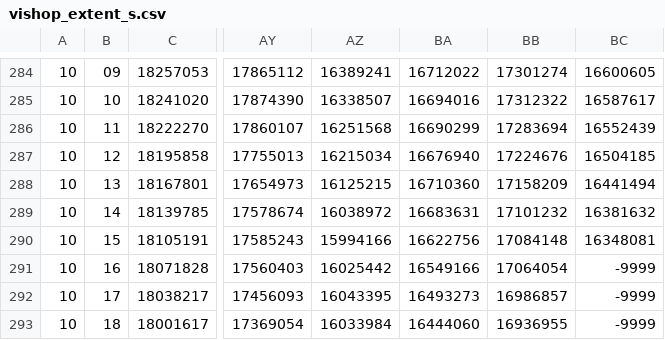
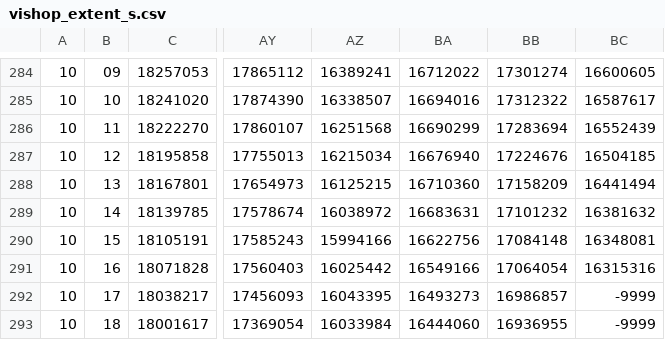
Before and after one commit to Yoyojolanda/earthindicators, a CSV file: data/vishop_extent_s.csv, drawn as a sheet; only a part is shown, gaps mark what is left out; the diff names each change by its address in the sheet, - before the commit and + after, or states it on an @@ line.

```diff
--- a/data/vishop_extent_s.csv
+++ b/data/vishop_extent_s.csv
-BC291: -9999
+BC291: 16315316
```
Also changed, not shown: data/vishop_extent_n.csv, 2 other files.
